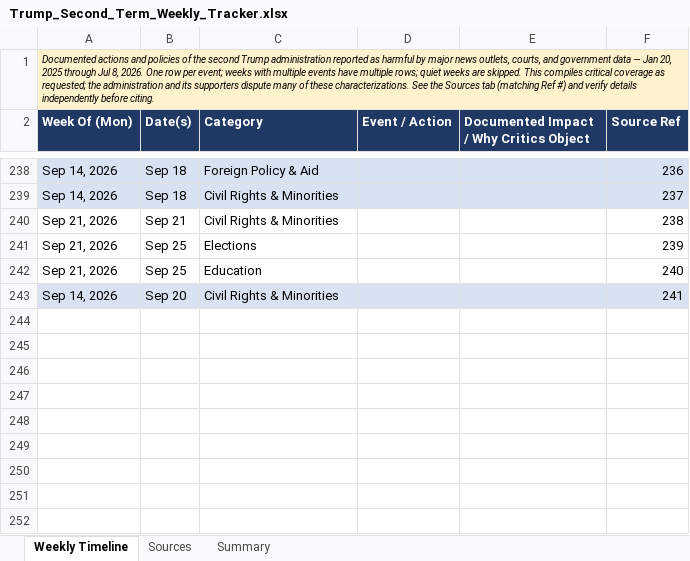
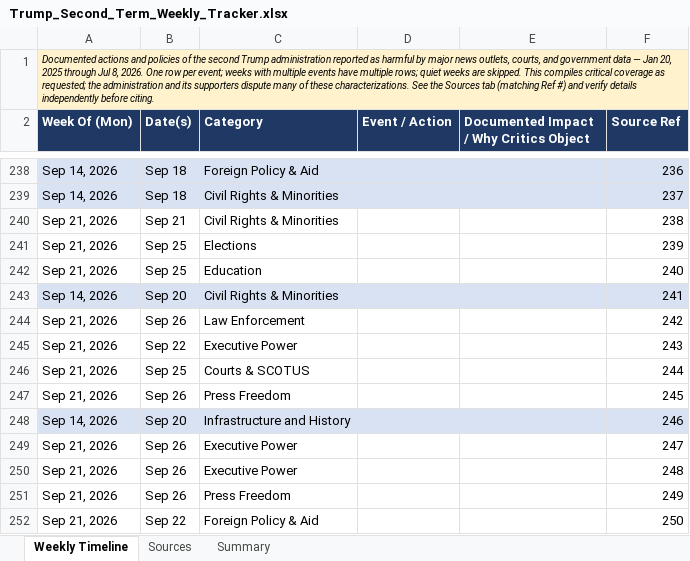
Before and after one commit to APhantomStranger/rights-left, an Excel workbook: data/Trump_Second_Term_Weekly_Tracker.xlsx, sheet Weekly Timeline, drawn as a sheet; only a part is shown, gaps mark what is left out; values as stored, in another font and other column widths than the file's, no borders; charts and pictures not drawn; the diff names each change by its address in the sheet, - before the commit and + after, or states it on an @@ line.

```diff
--- a/data/Trump_Second_Term_Weekly_Tracker.xlsx (sheet Weekly Timeline)
+++ b/data/Trump_Second_Term_Weekly_Tracker.xlsx (sheet Weekly Timeline)
+row 244: Sep 21, 2026 | Sep 26 | Law Enforcement |  |  | 242
+row 245: Sep 21, 2026 | Sep 22 | Executive Power |  |  | 243
+row 246: Sep 21, 2026 | Sep 25 | Courts & SCOTUS |  |  | 244
+row 247: Sep 21, 2026 | Sep 26 | Press Freedom |  |  | 245
+row 248: Sep 14, 2026 | Sep 20 | Infrastructure and History |  |  | 246
+row 249: Sep 21, 2026 | Sep 26 | Executive Power |  |  | 247
+row 250: Sep 21, 2026 | Sep 26 | Executive Power |  |  | 248
+row 251: Sep 21, 2026 | Sep 26 | Press Freedom |  |  | 249
+row 252: Sep 21, 2026 | Sep 22 | Foreign Policy & Aid |  |  | 250
```
Also changed, not shown: sheet Sources, sheet Summary, formulas that keep their value, candidates/processed/2026-09-21.xlsx, 2 other files.
